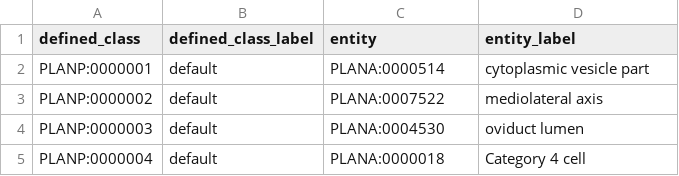
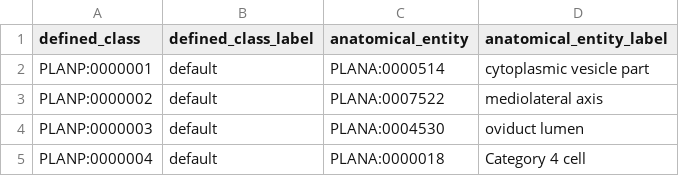
Before and after one commit to obophenotype/planarian-phenotype-ontology, a TSV file: src/patterns/data/default/abnormalAnatomicalEntity.tsv (was src/patterns/abnormal.tsv), drawn as a sheet; only a part is shown.

```diff
--- a/src/patterns/abnormal.tsv
+++ b/src/patterns/data/default/abnormalAnatomicalEntity.tsv
@@ -1,2 +1,2 @@
-defined_class	defined_class_label	entity	entity_label
+defined_class	defined_class_label	anatomical_entity	anatomical_entity_label
 PLANP:0000001	default	PLANA:0000514	cytoplasmic vesicle part
```
Also changed, not shown: src/patterns/data/default/abnormalMorphologyOfAnatomicalEntity.tsv, src/patterns/data/default/abnormalPigmentationOfAnatomicalEntity.tsv, 65 other files.
